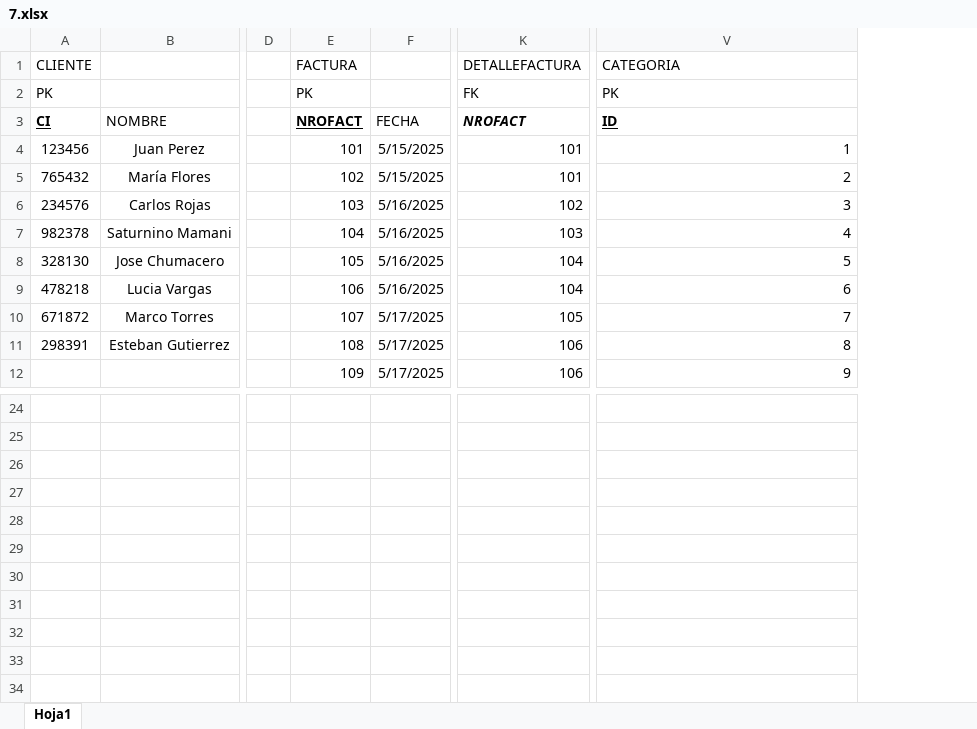
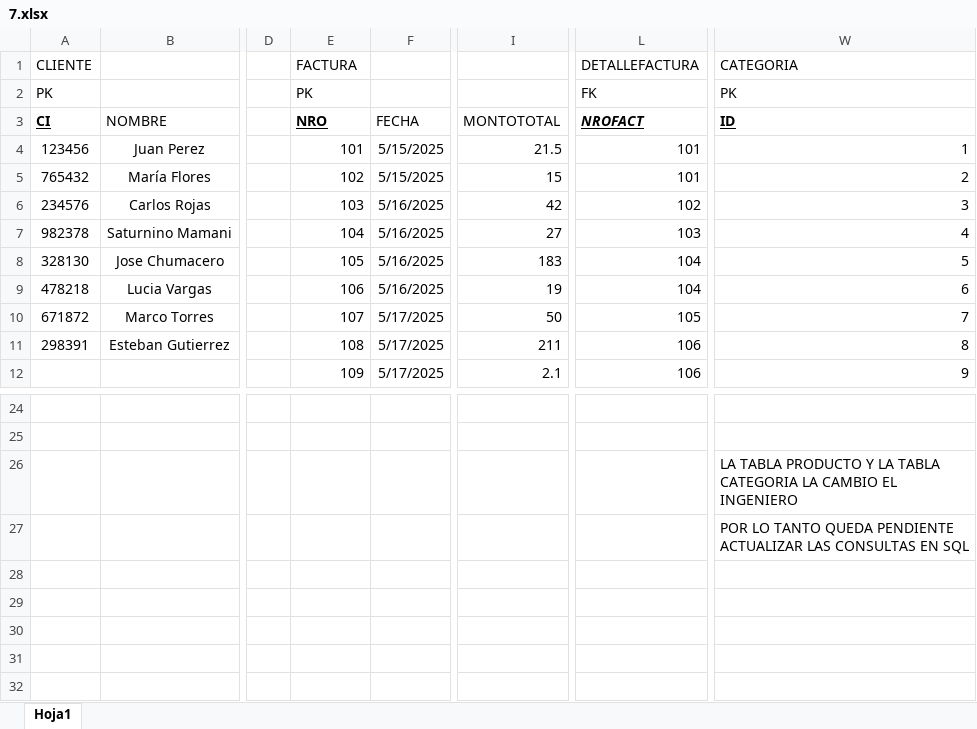
Before and after one commit to sebanovo/sql-exercises, an Excel workbook: 7/7.xlsx, sheet Hoja1, drawn as a sheet; only a part is shown, gaps mark what is left out; values as stored, in another font and other column widths than the file's, no borders; addresses are those after the commit; the diff names each change by its address in the sheet, - before the commit and + after, or states it on an @@ line.

Commit message:
fixed exercises and diagrams and tables

```diff
--- a/7/7.xlsx (sheet Hoja1)
+++ b/7/7.xlsx (sheet Hoja1)
+column I, rows 3-12: MONTOTOTAL | 21.5 | 15 | 42 | 27 | 183 | 19 | 50 | 211 | 2.1
-E3: NROFACT
+E3: NRO
-L3 underline: off
+L3 underline: on
-W26: (empty)
+W26: LA TABLA PRODUCTO Y LA TABLA CATEGORIA LA CAMBIO EL INGENIERO
-W27: (empty)
+W27: POR LO TANTO QUEDA PENDIENTE ACTUALIZAR LAS CONSULTAS EN SQL
```
Also changed, not shown: 8/8.xlsx, 9 other files.
